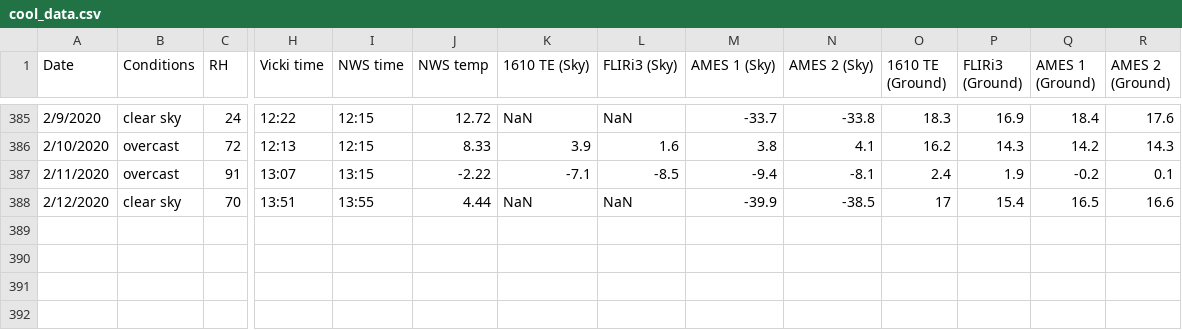
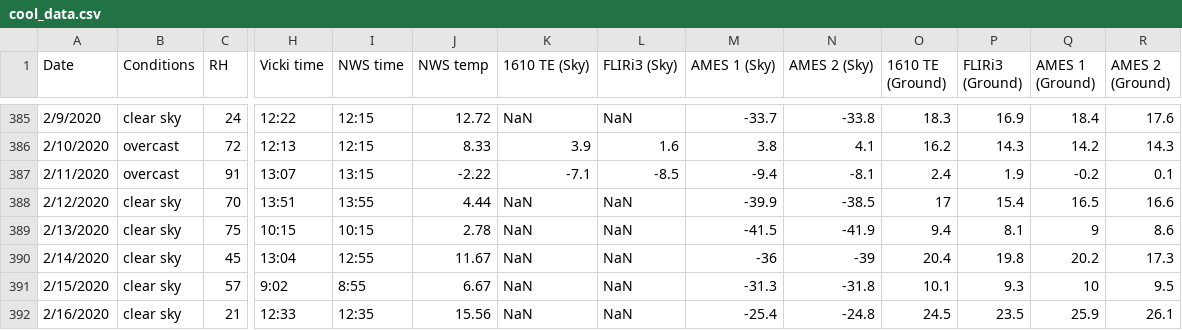
Before and after one commit to physicsgoddess1972/Precipitable-Water-Model, a CSV file: data/cool_data.csv, drawn as a sheet; only a part is shown, gaps mark what is left out; rows hold the shown columns only; the diff names each change by its address in the sheet, - before the commit and + after, or states it on an @@ line.

Commit message:
update

```diff
--- a/data/cool_data.csv
+++ b/data/cool_data.csv
+row 389: 2/13/2020 | clear sky | 75 | 10:15 | 10:15 | 2.78 | NaN | NaN | -41.5 | -41.9 | 9.4 | 8.1 | 9 | 8.6
+row 390: 2/14/2020 | clear sky | 45 | 13:04 | 12:55 | 11.67 | NaN | NaN | -36 | -39 | 20.4 | 19.8 | 20.2 | 17.3
+row 391: 2/15/2020 | clear sky | 57 | 9:02 | 8:55 | 6.67 | NaN | NaN | -31.3 | -31.8 | 10.1 | 9.3 | 10 | 9.5
+row 392: 2/16/2020 | clear sky | 21 | 12:33 | 12:35 | 15.56 | NaN | NaN | -25.4 | -24.8 | 24.5 | 23.5 | 25.9 | 26.1
```
